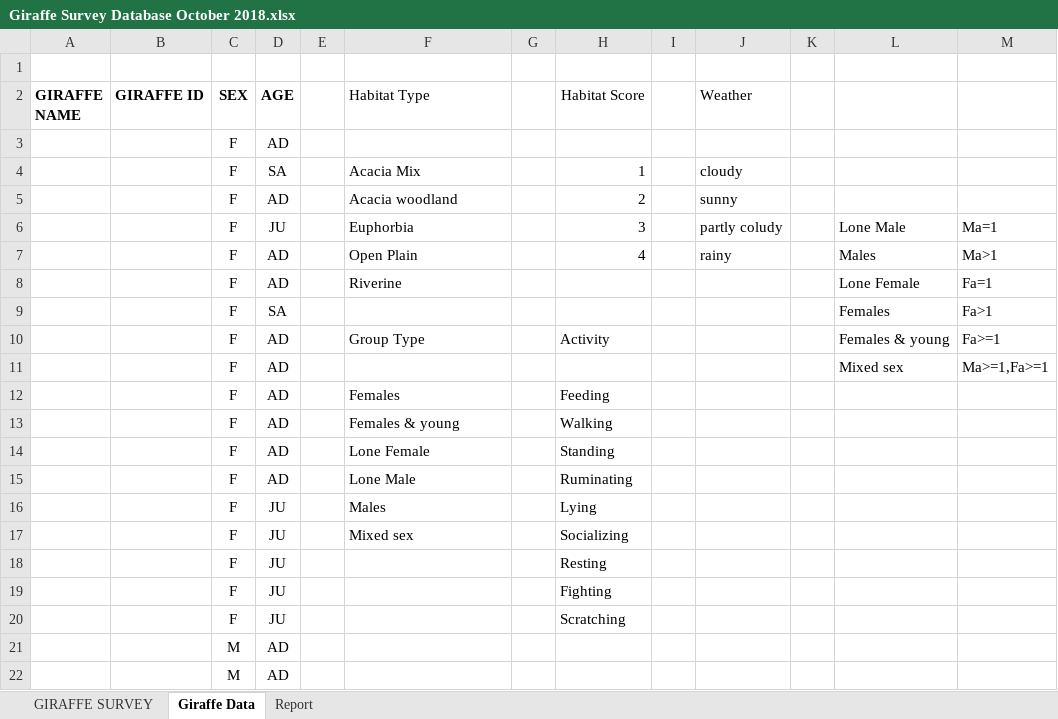
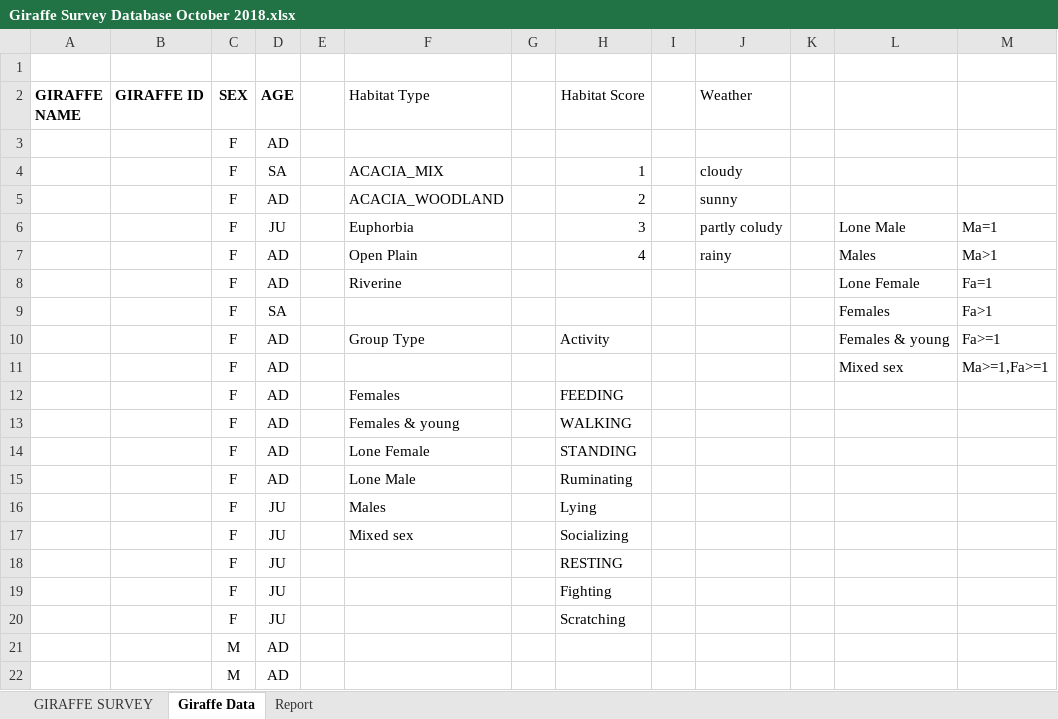
Before and after one commit to duongkc/soysambu, an Excel workbook: data/Giraffe Survey Database October 2018.xlsx, sheet Giraffe Data, drawn as a sheet; only a part is shown; values as stored, in another font and other column widths than the file's, no borders; the diff names each change by its address in the sheet, - before the commit and + after, or states it on an @@ line.

Commit message:
Fixed original data (coordinates were incorrect). Updated tables in database.

```diff
--- a/data/Giraffe Survey Database October 2018.xlsx (sheet Giraffe Data)
+++ b/data/Giraffe Survey Database October 2018.xlsx (sheet Giraffe Data)
-F4 (Habitat Type): Acacia Mix
+F4 (Habitat Type): ACACIA_MIX
-F5 (Habitat Type): Acacia woodland
+F5 (Habitat Type): ACACIA_WOODLAND
-H12 (Habitat Score): Feeding
+H12 (Habitat Score): FEEDING
-H13 (Habitat Score): Walking
+H13 (Habitat Score): WALKING
-H14 (Habitat Score): Standing
+H14 (Habitat Score): STANDING
-H18 (Habitat Score): Resting
+H18 (Habitat Score): RESTING
```
Also changed, not shown: sheet GIRAFFE SURVEY, 3 other files.
